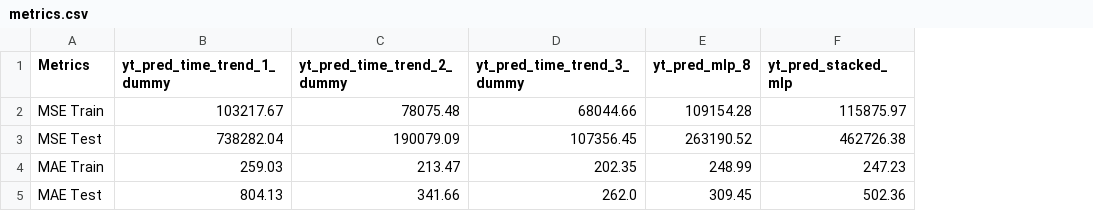
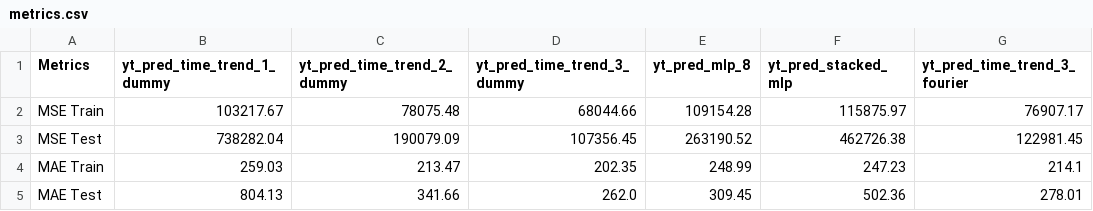
Before and after one commit to 2025-2-predictiva/PRE-13-prediccion-basica-series-de-tiempo-Marihp, a CSV file: files/output/metrics.csv, drawn as a sheet; the diff names each change by its address in the sheet, - before the commit and + after, or states it on an @@ line.

```diff
--- a/files/output/metrics.csv
+++ b/files/output/metrics.csv
+column G (yt_pred_time_trend_3_fourier), rows 2-5: 76907.17 | 122981.45 | 214.1 | 278.01
```
Also changed, not shown: files/output/forecasts.csv, 1 other file.
